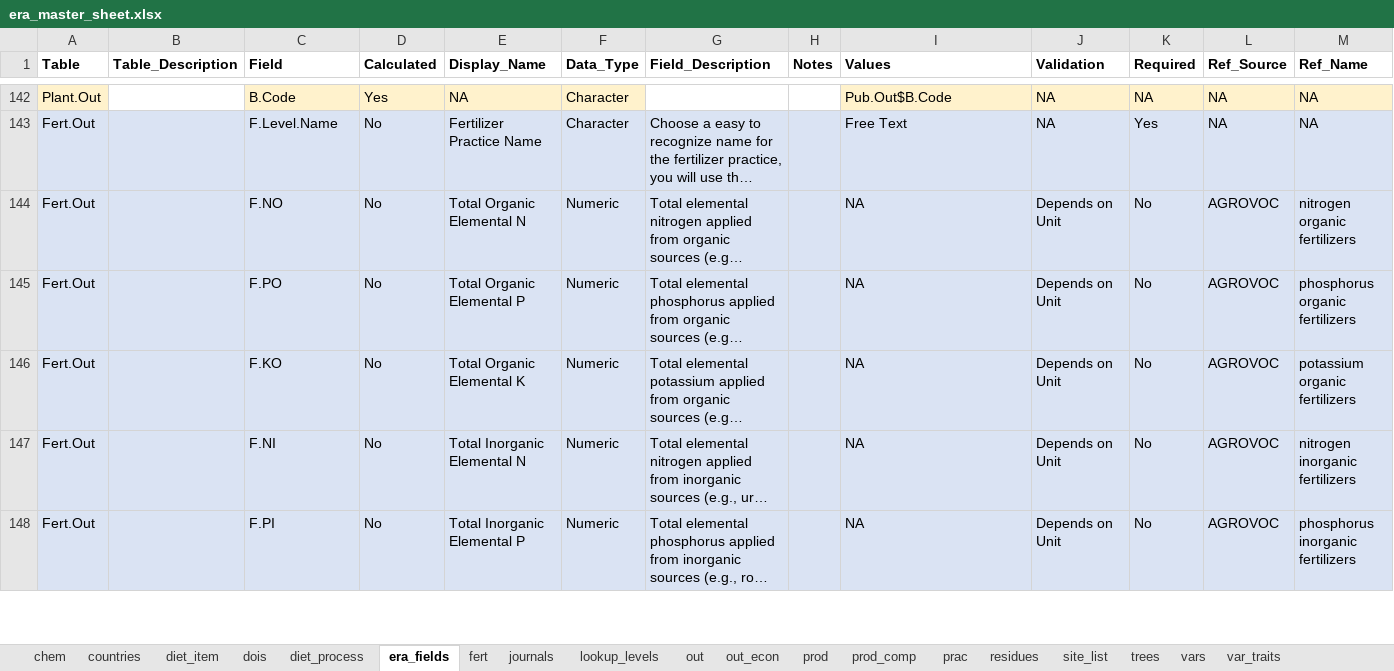
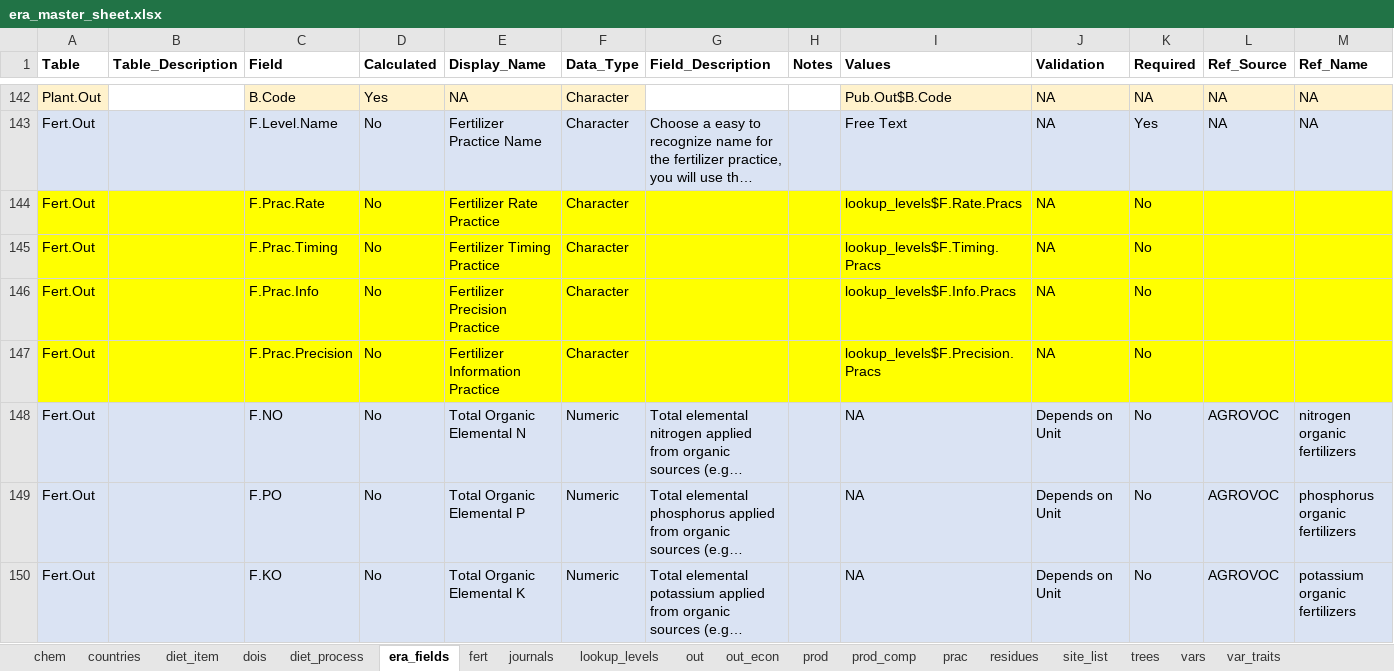
Before and after one commit to peetmate/era_codes, an Excel workbook: era_master_sheet.xlsx, sheet era_fields, drawn as a sheet; only a part is shown, gaps mark what is left out; the shorter side is filled out with more unchanged rows; long unchanged cells end in …; values as stored, in another font and other column widths than the file's, no borders; charts and pictures not drawn; rows hold the shown columns only; the diff names each change by its address in the sheet, - before the commit and + after, or states it on an @@ line.

Commit message:
Fert.Out fertilizer fields updated and new practices levels provided.

```diff
--- a/era_master_sheet.xlsx (sheet era_fields)
+++ b/era_master_sheet.xlsx (sheet era_fields)
+row 144: Fert.Out |  | F.Prac.Rate | No | Fertilizer Rate Practice | Character |  |  | lookup_levels$F.Rate.Pracs | NA | No
+row 145: Fert.Out |  | F.Prac.Timing | No | Fertilizer Timing Practice | Character |  |  | lookup_levels$F.Timing.Pracs | NA | No
+row 146: Fert.Out |  | F.Prac.Info | No | Fertilizer Precision Practice | Character |  |  | lookup_levels$F.Info.Pracs | NA | No
+row 147: Fert.Out |  | F.Prac.Precision | No | Fertilizer Information Practice | Character |  |  | lookup_levels$F.Precision.Pracs | NA | No
```
Also changed, not shown: sheet lookup_levels, charts or pictures.
